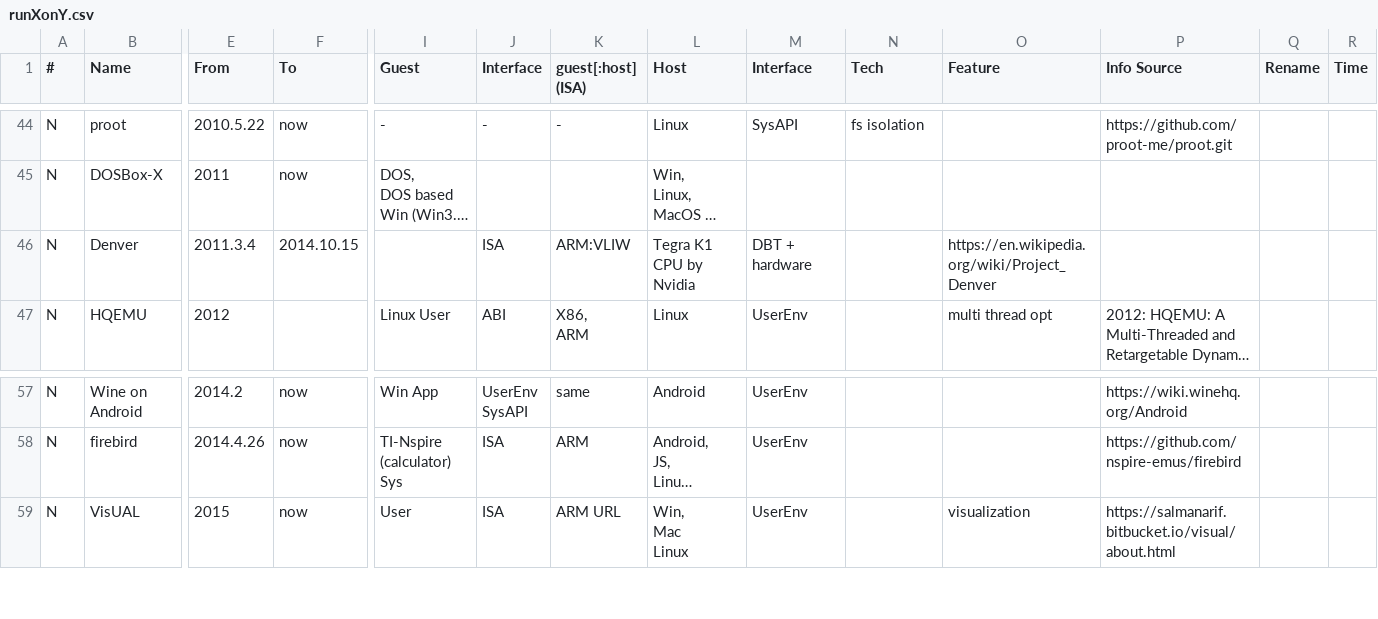
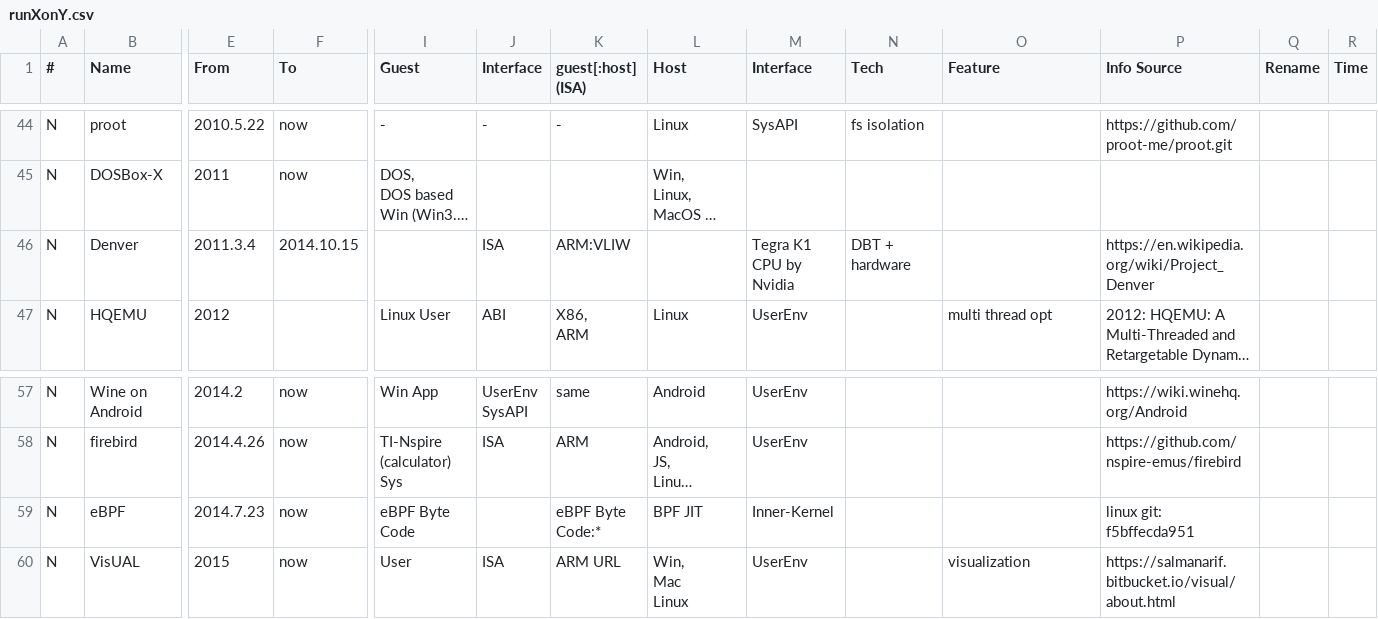
Before and after one commit to xieby1/runXonY, a CSV file: runXonY.csv, drawn as a sheet; only a part is shown, gaps mark what is left out; long unchanged cells end in …; rows hold the shown columns only; the diff names each change by its address in the sheet, - before the commit and + after, or states it on an @@ line.

Commit message:
fix denver, add eBPF

```diff
--- a/runXonY.csv
+++ b/runXonY.csv
-L46 (Host): Tegra K1 CPU by Nvidia
+L46 (Host): (empty)
-M46 (Interface): DBT + hardware
+M46 (Interface): Tegra K1 CPU by Nvidia
-N46 (Tech): (empty)
+N46 (Tech): DBT + hardware
-O46 (Feature): https://en.wikipedia.org/wiki/Project_Denver
+O46 (Feature): (empty)
-P46 (Info Source): (empty)
+P46 (Info Source): https://en.wikipedia.org/wiki/Project_Denver
+row 59: N | eBPF | 2014.7.23 | now | eBPF Byte Code |  | eBPF Byte Code:* | BPF JIT | Inner-Kernel |  |  | linux git: f5bffecda951
```
